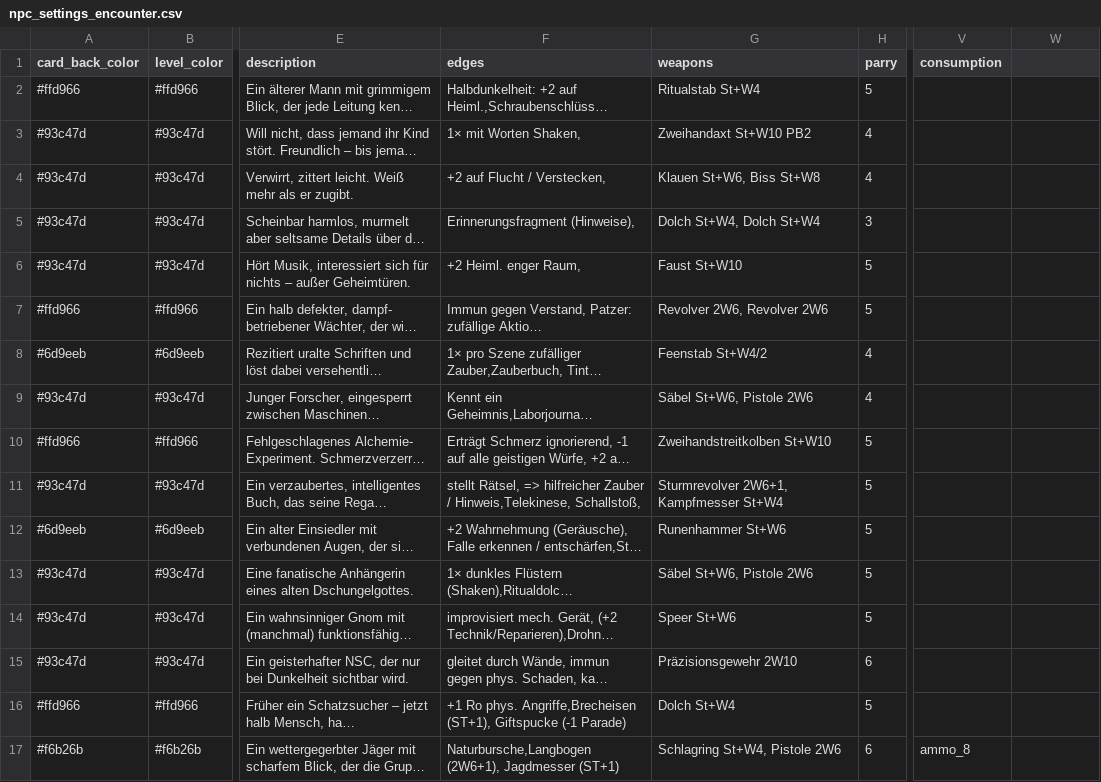
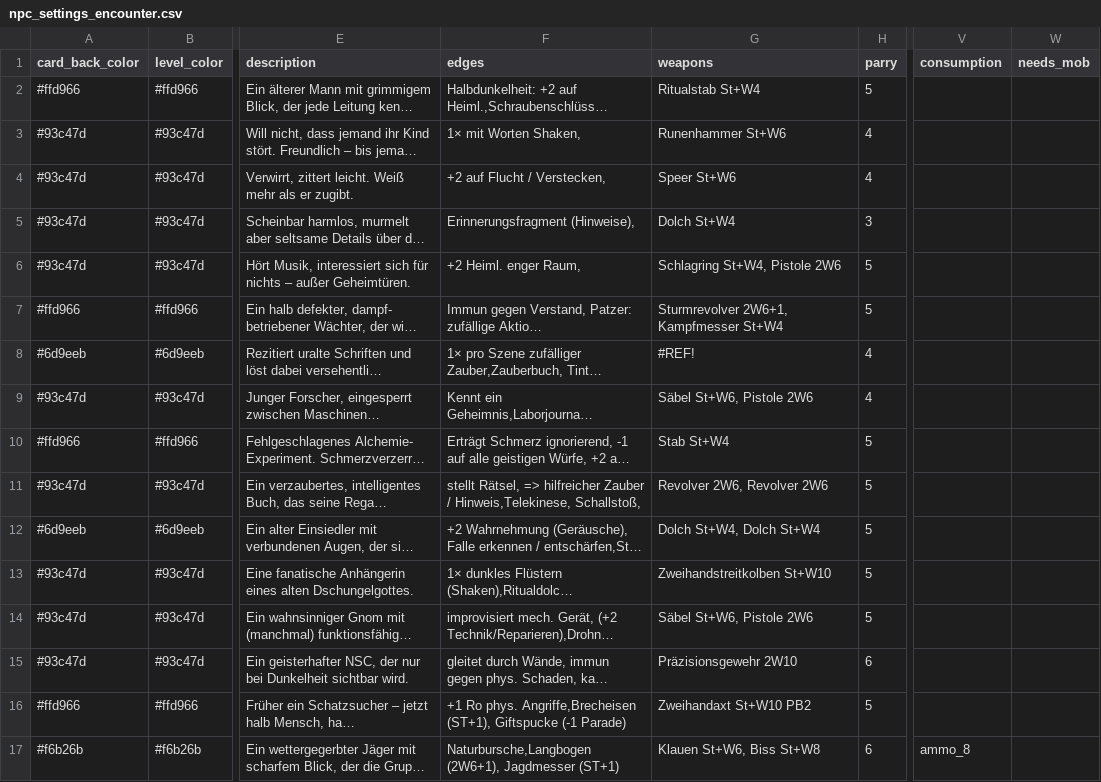
Before and after one commit to Cuddelios/SW-NSC-Cards, a CSV file: data/npc_settings_encounter.csv, drawn as a sheet; only a part is shown, gaps mark what is left out; long unchanged cells end in …; the diff names each change by its address in the sheet, - before the commit and + after, or states it on an @@ line.

```diff
--- a/data/npc_settings_encounter.csv
+++ b/data/npc_settings_encounter.csv
-W1: (empty)
+W1: needs_mob
-G3 (weapons): Zweihandaxt St+W10 PB2
+G3 (weapons): Runenhammer St+W6
-G4 (weapons): Klauen St+W6, Biss St+W8
+G4 (weapons): Speer St+W6
-G5 (weapons): Dolch St+W4, Dolch St+W4
+G5 (weapons): Dolch St+W4
-G6 (weapons): Faust St+W10
+G6 (weapons): Schlagring St+W4, Pistole 2W6
-G7 (weapons): Revolver 2W6, Revolver 2W6
+G7 (weapons): Sturmrevolver 2W6+1, Kampfmesser St+W4
-G8 (weapons): Feenstab St+W4/2
+G8 (weapons): #REF!
-G10 (weapons): Zweihandstreitkolben St+W10
+G10 (weapons): Stab St+W4
-G11 (weapons): Sturmrevolver 2W6+1, Kampfmesser St+W4
+G11 (weapons): Revolver 2W6, Revolver 2W6
-G12 (weapons): Runenhammer St+W6
+G12 (weapons): Dolch St+W4, Dolch St+W4
-G13 (weapons): Säbel St+W6, Pistole 2W6
+G13 (weapons): Zweihandstreitkolben St+W10
-G14 (weapons): Speer St+W6
+G14 (weapons): Säbel St+W6, Pistole 2W6
-G16 (weapons): Dolch St+W4
+G16 (weapons): Zweihandaxt St+W10 PB2
-G17 (weapons): Schlagring St+W4, Pistole 2W6
+G17 (weapons): Klauen St+W6, Biss St+W8
```
Also changed, not shown: data/npc_settings_normal.csv, data/npc_settings_wc.csv, 1 other file.
